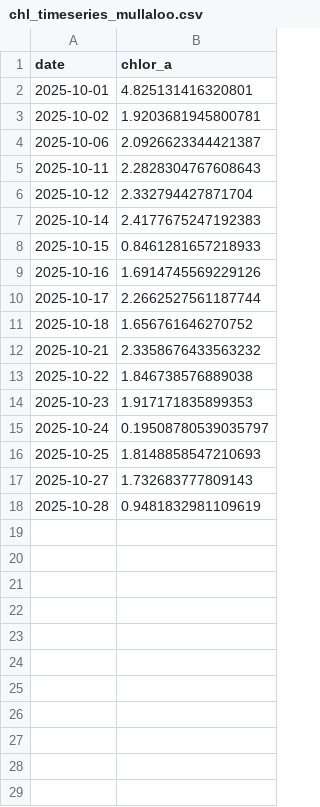
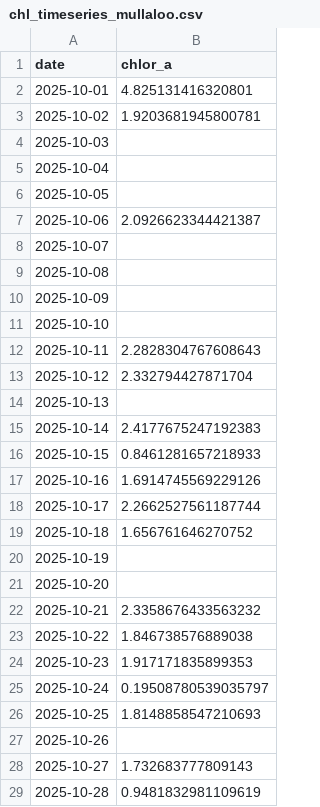
Before and after one commit to Varshani-UWA/chl-plotly, a CSV file: chl_timeseries_mullaloo.csv, drawn as a sheet; the diff names each change by its address in the sheet, - before the commit and + after, or states it on an @@ line.

```diff
--- a/chl_timeseries_mullaloo.csv
+++ b/chl_timeseries_mullaloo.csv
+row 4: 2025-10-03
+row 5: 2025-10-04
+row 6: 2025-10-05
+row 8: 2025-10-07
+row 9: 2025-10-08
+row 10: 2025-10-09
+row 11: 2025-10-10
+row 14: 2025-10-13
+row 20: 2025-10-19
+row 21: 2025-10-20
+row 27: 2025-10-26
```
Also changed, not shown: chl_timeseries_psdp.csv, 5 other files.
